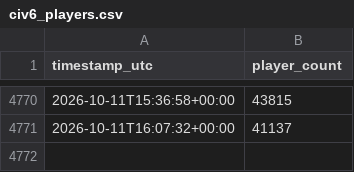
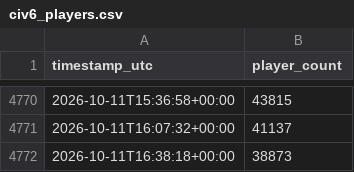
Before and after one commit to josephcasey/Steamdb-analyser, a CSV file: data/civ6_players.csv, drawn as a sheet; only a part is shown, gaps mark what is left out; the diff names each change by its address in the sheet, - before the commit and + after, or states it on an @@ line.

```diff
--- a/data/civ6_players.csv
+++ b/data/civ6_players.csv
+row 4772: 2026-10-11T16:38:18+00:00 | 38873
```
Also changed, not shown: data/civ7_players.csv, 1 other file.
